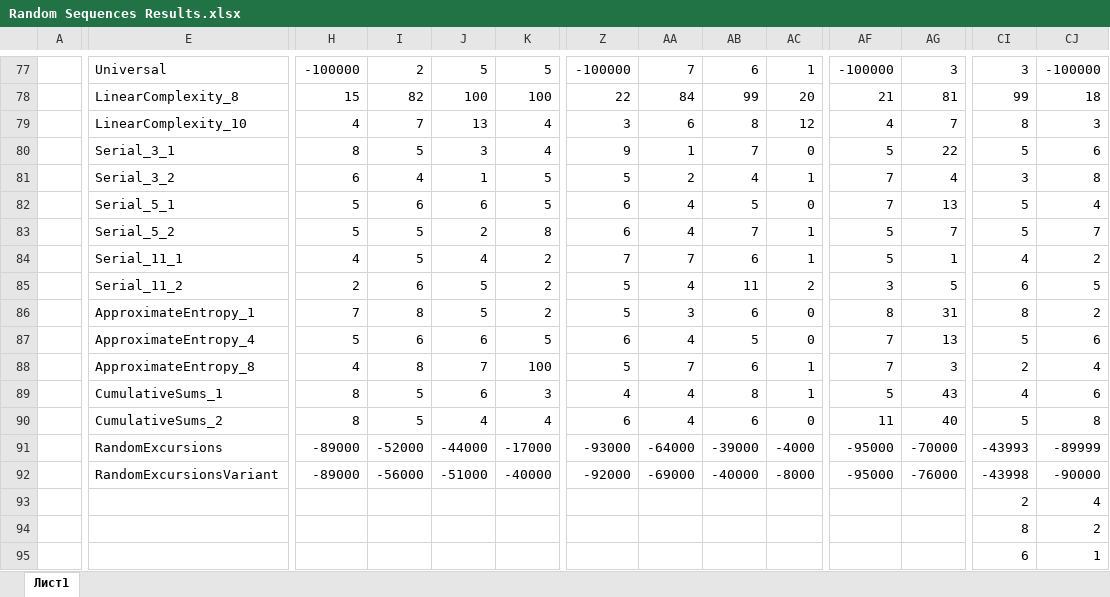
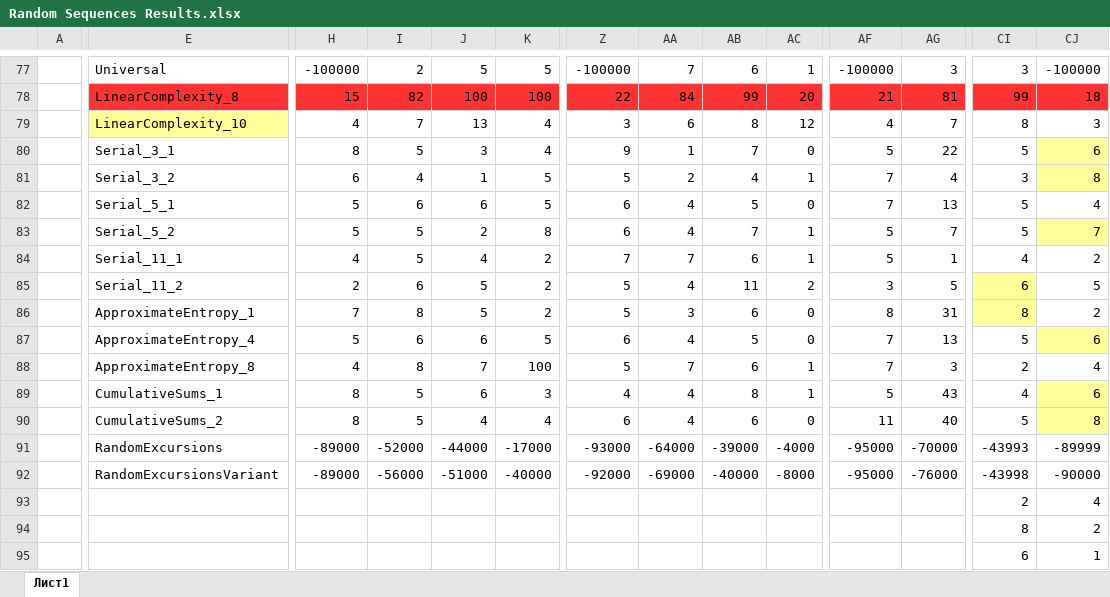
Before and after one commit to lipaboy/RandomSequences, an Excel workbook: results/Random Sequences Results.xlsx, sheet Лист1, drawn as a sheet; only a part is shown, gaps mark what is left out; values as stored, in another font and other column widths than the file's, no borders; the diff covers the shown part only; the diff names each change by its address in the sheet, - before the commit and + after, or states it on an @@ line.

```diff
--- a/results/Random Sequences Results.xlsx (sheet Лист1)
+++ b/results/Random Sequences Results.xlsx (sheet Лист1)
-E78 fill: none
+E78 fill: #FF3333
-H78:K78 fill: none
+H78:K78 fill: #FF3333
-Z78:AC78 fill: none
+Z78:AC78 fill: #FF3333
-AF78:AG78 fill: none
+AF78:AG78 fill: #FF3333
-CI78:CJ78 fill: none
+CI78:CJ78 fill: #FF3333
-E79 fill: none
+E79 fill: #FFFF99
-CJ80:CJ81 fill: none
+CJ80:CJ81 fill: #FFFF99
-CJ83 fill: none
+CJ83 fill: #FFFF99
-CI85:CI86 fill: none
+CI85:CI86 fill: #FFFF99
-CJ87 fill: none
+CJ87 fill: #FFFF99
-CJ89:CJ90 fill: none
+CJ89:CJ90 fill: #FFFF99
```
Also changed, not shown: cell formats elsewhere in this sheet, 8 other files.
